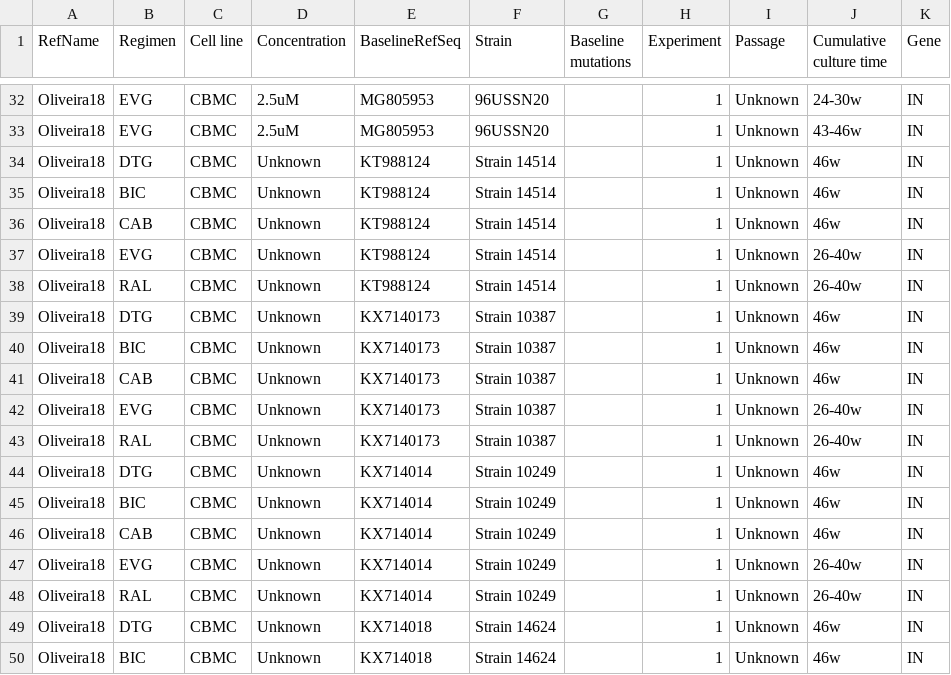
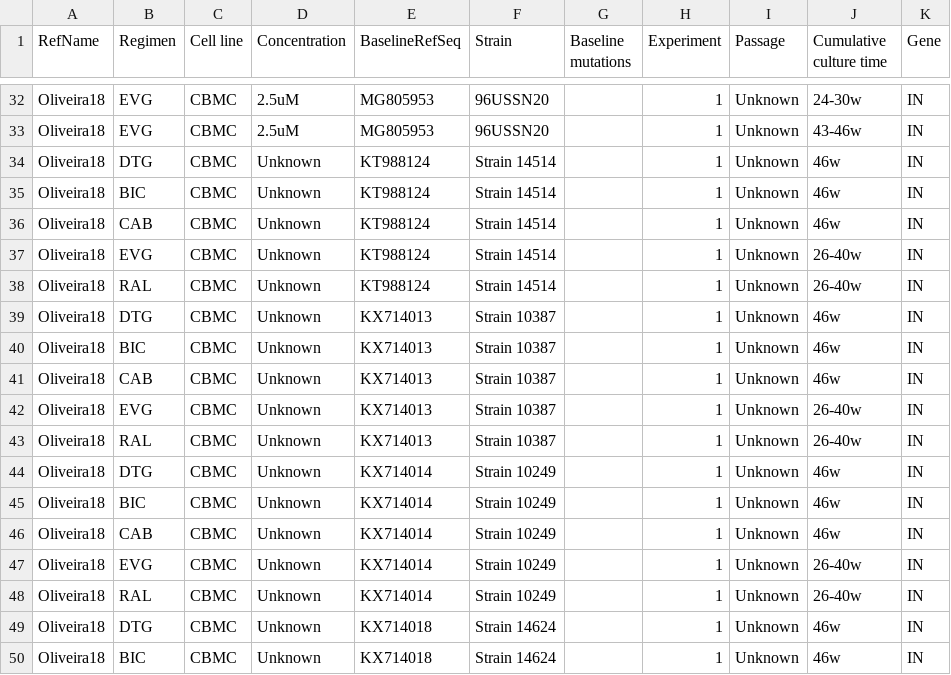
Before and after one commit to hivdb/hivdb3-payload, a CSV file: worksheets/invitro_selection/oliveira18-ivsel.csv, drawn as a sheet; only a part is shown, gaps mark what is left out; the diff names each change by its address in the sheet, - before the commit and + after, or states it on an @@ line.

```diff
--- a/worksheets/invitro_selection/oliveira18-ivsel.csv
+++ b/worksheets/invitro_selection/oliveira18-ivsel.csv
-E39:E43 (BaselineRefSeq): KX7140173
+E39:E43 (BaselineRefSeq): KX714013
```
Also changed, not shown: worksheets/invitro_selection/brenner21-ivsel.csv, worksheets/invitro_selection/tisdale95-ivsel.csv, 3 other files.
